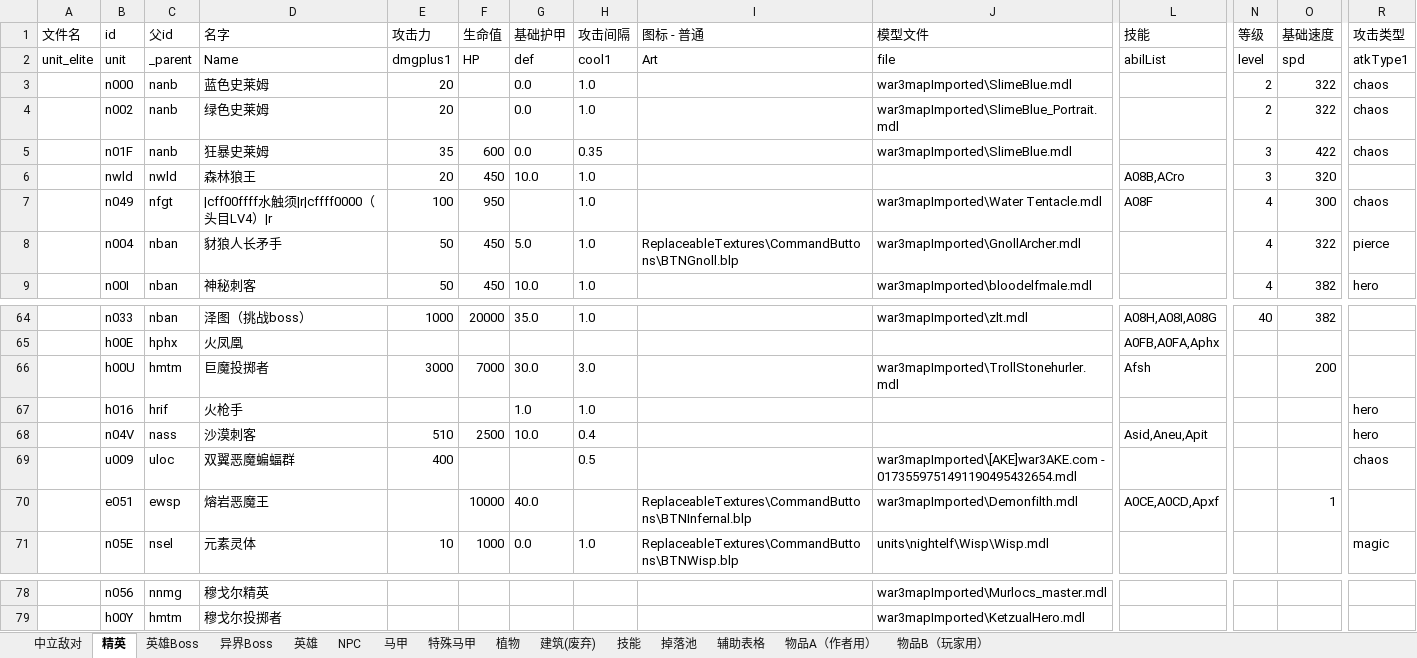
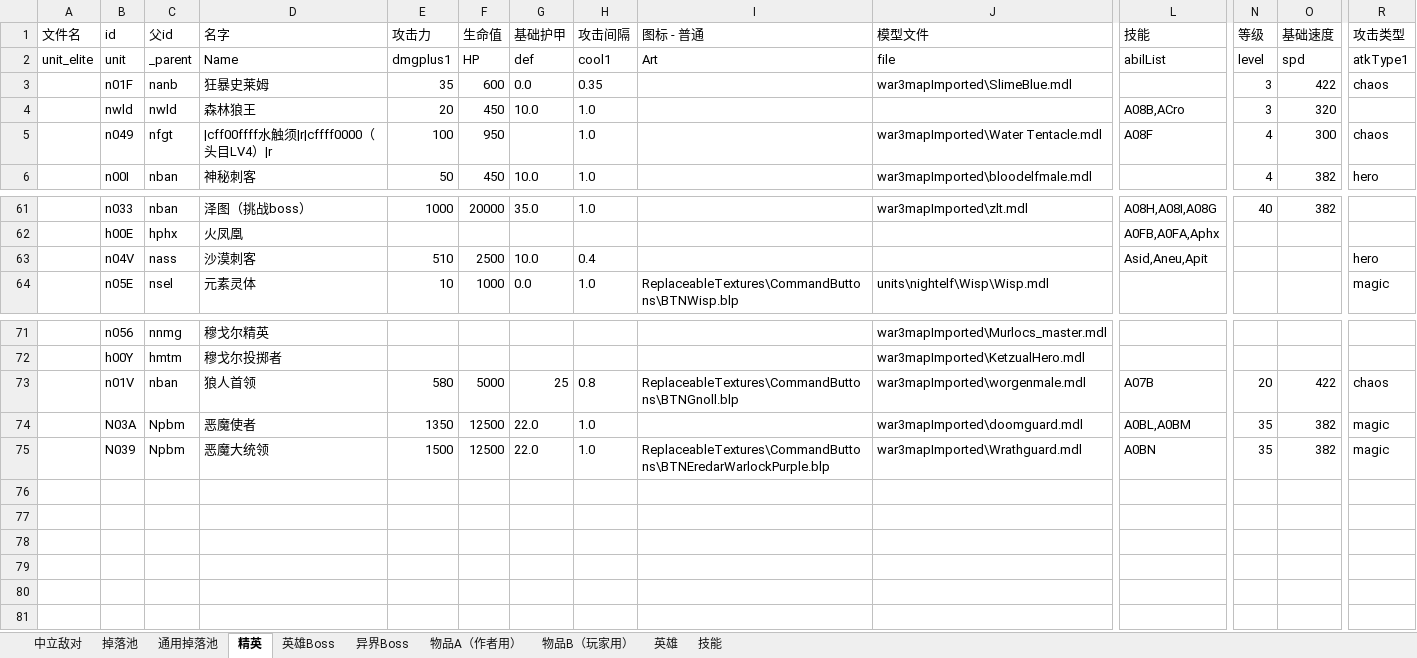
Before and after one commit to BlackFrost-hub/kaminotabibito, an Excel workbook: lua生成物遍表格.xlsm, sheet 精英, drawn as a sheet; only a part is shown, gaps mark what is left out; values as stored, in another font and other column widths than the file's, no borders; charts and pictures not drawn; removed rows and columns are numbered as before the commit, all else as after; rows hold the shown columns only; the diff names each change by its address in the sheet, - before the commit and + after, or states it on an @@ line.

```diff
--- a/lua生成物遍表格.xlsm (sheet 精英)
+++ b/lua生成物遍表格.xlsm (sheet 精英)
@@ sheet tab hidden: NPC @@
@@ sheet tab hidden: 马甲 @@
@@ sheet tab hidden: 特殊马甲 @@
@@ sheet tab hidden: 植物 @@
-sheet tab: 建筑(废弃)
-sheet tab: 辅助表格
+sheet tab: 通用掉落池
@@ sheet tab order changed: 中立敌对 | 掉落池 | 通用掉落池 | 精英 | 英雄Boss | 异界Boss | 物品A（作者用） | 物品B（玩家用） | 英雄 | 技能 @@
-row 3:  | n000 | nanb | 蓝色史莱姆 | 20 |  | 0.0 | 1.0 |  | war3mapImported\SlimeBlue.mdl |  | 2 | 322 | chaos
-row 4:  | n002 | nanb | 绿色史莱姆 | 20 |  | 0.0 | 1.0 |  | war3mapImported\SlimeBlue_Portrait.mdl |  | 2 | 322 | chaos
-row 8:  | n004 | nban | 豺狼人长矛手 | 50 | 450 | 5.0 | 1.0 | ReplaceableTextures\CommandButtons\BTNGnoll.blp | war3mapImported\GnollArcher.mdl |  | 4 | 322 | pierce
-row 66:  | h00U | hmtm | 巨魔投掷者 | 3000 | 7000 | 30.0 | 3.0 |  | war3mapImported\TrollStonehurler.mdl | Afsh |  | 200
-row 67:  | h016 | hrif | 火枪手 |  |  | 1.0 | 1.0 |  |  |  |  |  | hero
-row 69:  | u009 | uloc | 双翼恶魔蝙蝠群 | 400 |  |  | 0.5 |  | war3mapImported\[AKE]war3AKE.com - 0173559751491190495432654.mdl |  |  |  | chaos
-row 70:  | e051 | ewsp | 熔岩恶魔王 |  | 10000 | 40.0 |  | ReplaceableTextures\CommandButtons\BTNInfernal.blp | war3mapImported\Demonfilth.mdl | A0CE,A0CD,Apxf |  | 1
+row 73:  | n01V | nban | 狼人首领 | 580 | 5000 | 25 | 0.8 | ReplaceableTextures\CommandButtons\BTNGnoll.blp | war3mapImported\worgenmale.mdl | A07B | 20 | 422 | chaos
+row 74:  | N03A | Npbm | 恶魔使者 | 1350 | 12500 | 22.0 | 1.0 |  | war3mapImported\doomguard.mdl | A0BL,A0BM | 35 | 382 | magic
+row 75:  | N039 | Npbm | 恶魔大统领 | 1500 | 12500 | 22.0 | 1.0 | ReplaceableTextures\CommandButtons\BTNEredarWarlockPurple.blp | war3mapImported\Wrathguard.mdl | A0BN | 35 | 382 | magic
```
Also changed, not shown: sheet 中立敌对, sheet 掉落池, sheet 物品B（玩家用）, sheet 英雄Boss, sheet 物品A（作者用）, charts or pictures, 23 other files.
